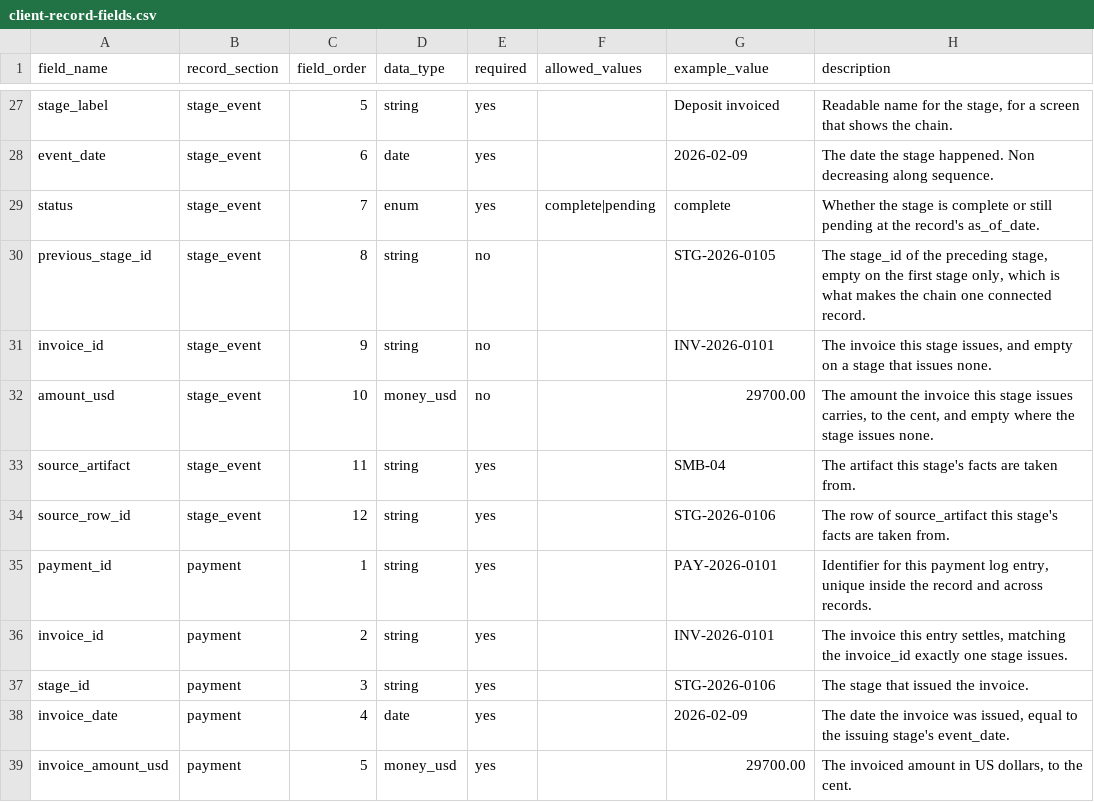
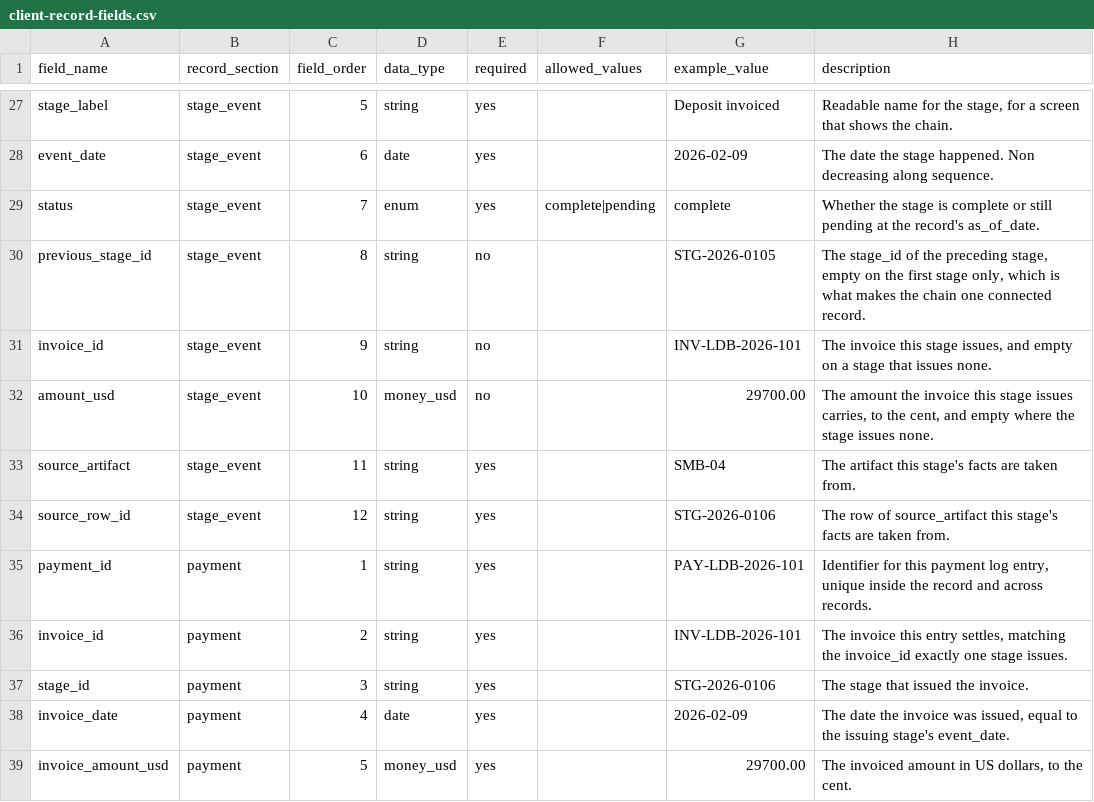
Before and after one commit to Trazomo/Trazomo-Synthetic-Data, a CSV file: datasets/smb/client-record-template/client-record-fields.csv, drawn as a sheet; only a part is shown, gaps mark what is left out.

```diff
--- a/datasets/smb/client-record-template/client-record-fields.csv
+++ b/datasets/smb/client-record-template/client-record-fields.csv
@@ -30,3 +30,3 @@ status,stage_event,7,enum,yes,complete|pending,complete,Whether the stage is com
 previous_stage_id,stage_event,8,string,no,,STG-2026-0105,"The stage_id of the preceding stage, empty on the first stage only, which is what makes the chain one connected record."
-invoice_id,stage_event,9,string,no,,INV-2026-0101,"The invoice this stage issues, and empty on a stage that issues none."
+invoice_id,stage_event,9,string,no,,INV-LDB-2026-101,"The invoice this stage issues, and empty on a stage that issues none."
 amount_usd,stage_event,10,money_usd,no,,29700.00,"The amount the invoice this stage issues carries, to the cent, and empty where the stage issues none."
@@ -34,4 +34,4 @@ source_artifact,stage_event,11,string,yes,,SMB-04,The artifact this stage's fact
 source_row_id,stage_event,12,string,yes,,STG-2026-0106,The row of source_artifact this stage's facts are taken from.
-payment_id,payment,1,string,yes,,PAY-2026-0101,"Identifier for this payment log entry, unique inside the record and across records."
-invoice_id,payment,2,string,yes,,INV-2026-0101,"The invoice this entry settles, matching the invoice_id exactly one stage issues."
+payment_id,payment,1,string,yes,,PAY-LDB-2026-101,"Identifier for this payment log entry, unique inside the record and across records."
+invoice_id,payment,2,string,yes,,INV-LDB-2026-101,"The invoice this entry settles, matching the invoice_id exactly one stage issues."
 stage_id,payment,3,string,yes,,STG-2026-0106,The stage that issued the invoice.
```
Also changed, not shown: 1 other file.
